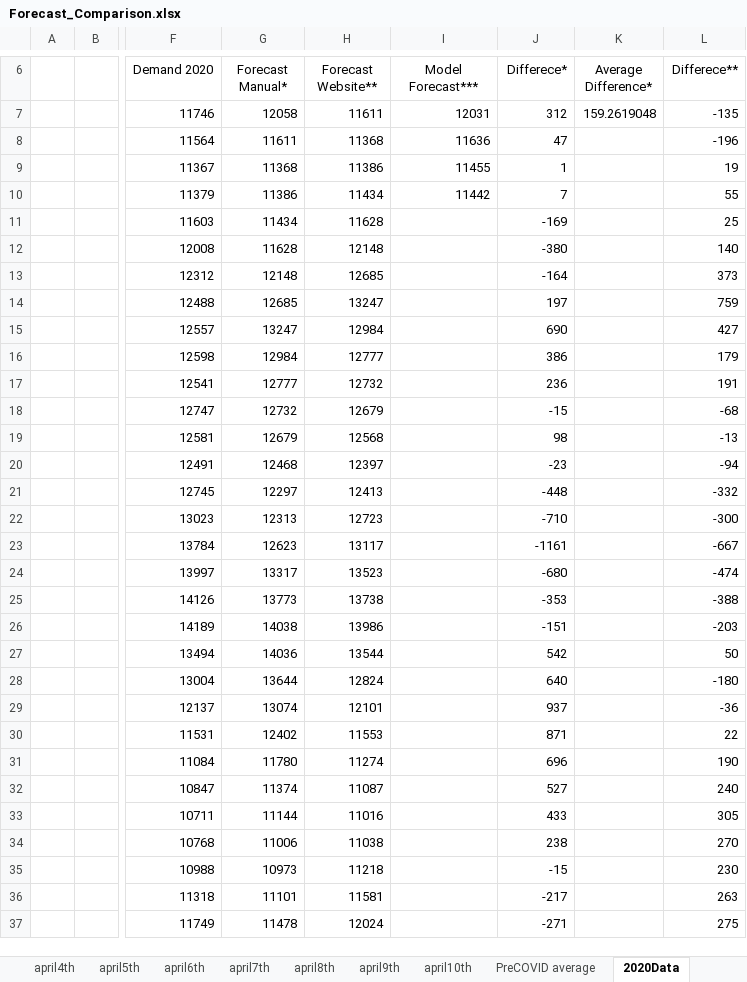
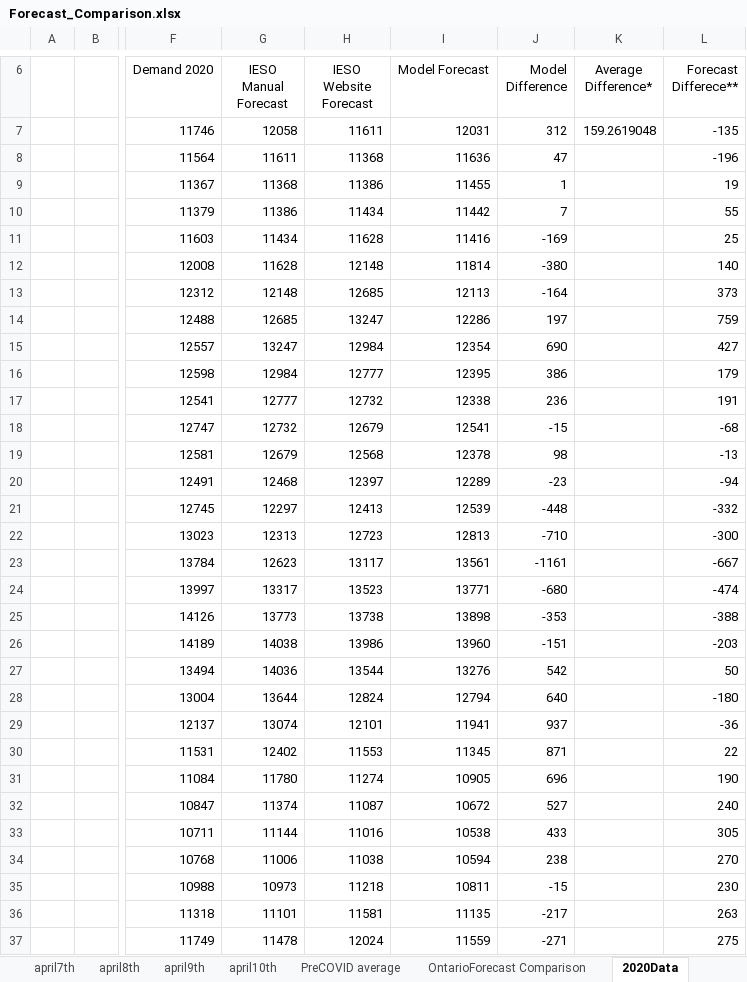
Before and after one commit to iiDuNoo/Sustainable-AI-Challenge, an Excel workbook: Forecast_Comparison.xlsx, sheet 2020Data, drawn as a sheet; only a part is shown, gaps mark what is left out; values as stored, in another font and other column widths than the file's, no borders; the diff covers the shown part only; the diff names each change by its address in the sheet, - before the commit and + after, or states it on an @@ line.

Commit message:
forecasting update

```diff
--- a/Forecast_Comparison.xlsx (sheet 2020Data)
+++ b/Forecast_Comparison.xlsx (sheet 2020Data)
+sheet tab: OntarioForecast Comparison
-G6: Forecast Manual*
+G6: IESO Manual Forecast
-H6: Forecast Website**
+H6: IESO Website Forecast
-I6: Model Forecast***
+I6: Model Forecast
-J6: Differece*
+J6: Model Difference
-L6: Differece**
+L6: Forecast Differece**
-I11 (Model Forecast): (empty)
+I11 (Model Forecast): 11416
-I12 (Model Forecast): (empty)
+I12 (Model Forecast): 11814
-I13 (Model Forecast): (empty)
+I13 (Model Forecast): 12113
-I14 (Model Forecast): (empty)
+I14 (Model Forecast): 12286
-I15 (Model Forecast): (empty)
+I15 (Model Forecast): 12354
-I16 (Model Forecast): (empty)
+I16 (Model Forecast): 12395
-I17 (Model Forecast): (empty)
+I17 (Model Forecast): 12338
-I18 (Model Forecast): (empty)
+I18 (Model Forecast): 12541
-I19 (Model Forecast): (empty)
+I19 (Model Forecast): 12378
-I20 (Model Forecast): (empty)
+I20 (Model Forecast): 12289
-I21 (Model Forecast): (empty)
+I21 (Model Forecast): 12539
-I22 (Model Forecast): (empty)
+I22 (Model Forecast): 12813
-I23 (Model Forecast): (empty)
+I23 (Model Forecast): 13561
-I24 (Model Forecast): (empty)
+I24 (Model Forecast): 13771
-I25 (Model Forecast): (empty)
+I25 (Model Forecast): 13898
-I26 (Model Forecast): (empty)
+I26 (Model Forecast): 13960
-I27 (Model Forecast): (empty)
+I27 (Model Forecast): 13276
-I28 (Model Forecast): (empty)
+I28 (Model Forecast): 12794
-I29 (Model Forecast): (empty)
+I29 (Model Forecast): 11941
-I30 (Model Forecast): (empty)
+I30 (Model Forecast): 11345
-I31 (Model Forecast): (empty)
+I31 (Model Forecast): 10905
-I32 (Model Forecast): (empty)
+I32 (Model Forecast): 10672
-I33 (Model Forecast): (empty)
+I33 (Model Forecast): 10538
-I34 (Model Forecast): (empty)
+I34 (Model Forecast): 10594
-I35 (Model Forecast): (empty)
+I35 (Model Forecast): 10811
-I36 (Model Forecast): (empty)
+I36 (Model Forecast): 11135
-I37 (Model Forecast): (empty)
+I37 (Model Forecast): 11559
```
Also changed, not shown: 137 edited cells elsewhere in this sheet, sheet ModelValues, sheet Model Performance, other sheet tabs, formulas that keep their value, charts or pictures, 1 other file.
